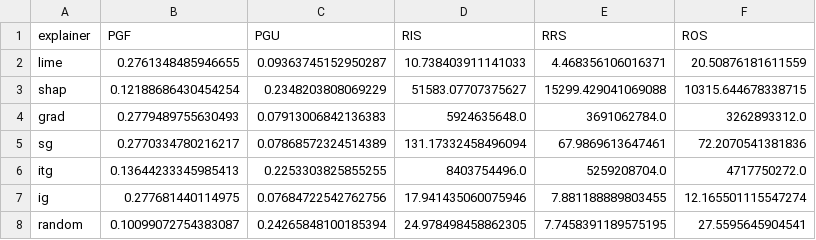
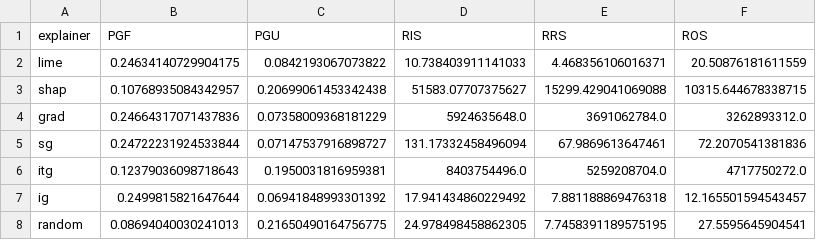
Before and after one commit to shreyas7ss/XAI_research_assignment, a CSV file: results/tables/phase3_adult_sigma0.1.csv, drawn as a sheet.

```diff
--- a/results/tables/phase3_adult_sigma0.1.csv
+++ b/results/tables/phase3_adult_sigma0.1.csv
@@ -1,8 +1,8 @@
 explainer,PGF,PGU,RIS,RRS,ROS
-lime,0.2761348485946655,0.09363745152950287,10.738403911141033,4.468356106016371,20.50876181611559
-shap,0.12188686430454254,0.2348203808069229,51583.07707375627,15299.429041069088,10315.644678338715
-grad,0.2779489755630493,0.07913006842136383,5924635648.0,3691062784.0,3262893312.0
-sg,0.2770334780216217,0.07868572324514389,131.17332458496094,67.9869613647461,72.2070541381836
-itg,0.13644233345985413,0.2253303825855255,8403754496.0,5259208704.0,4717750272.0
-ig,0.277681440114975,0.07684722542762756,17.941435060075946,7.881188889803455,12.165501115547274
-random,0.10099072754383087,0.24265848100185394,24.978498458862305,7.7458391189575195,27.5595645904541
+lime,0.24634140729904175,0.0842193067073822,10.738403911141033,4.468356106016371,20.50876181611559
+shap,0.10768935084342957,0.20699061453342438,51583.07707375627,15299.429041069088,10315.644678338715
+grad,0.24664317071437836,0.07358009368181229,5924635648.0,3691062784.0,3262893312.0
+sg,0.24722231924533844,0.07147537916898727,131.17332458496094,67.9869613647461,72.2070541381836
+itg,0.12379036098718643,0.1950031816959381,8403754496.0,5259208704.0,4717750272.0
+ig,0.2499815821647644,0.06941848993301392,17.941434860229492,7.881188869476318,12.165501594543457
+random,0.08694040030241013,0.21650490164756775,24.978498458862305,7.7458391189575195,27.5595645904541
```
Also changed, not shown: results/tables/phase3_adult_sigma0.0.csv, 2 other files.
